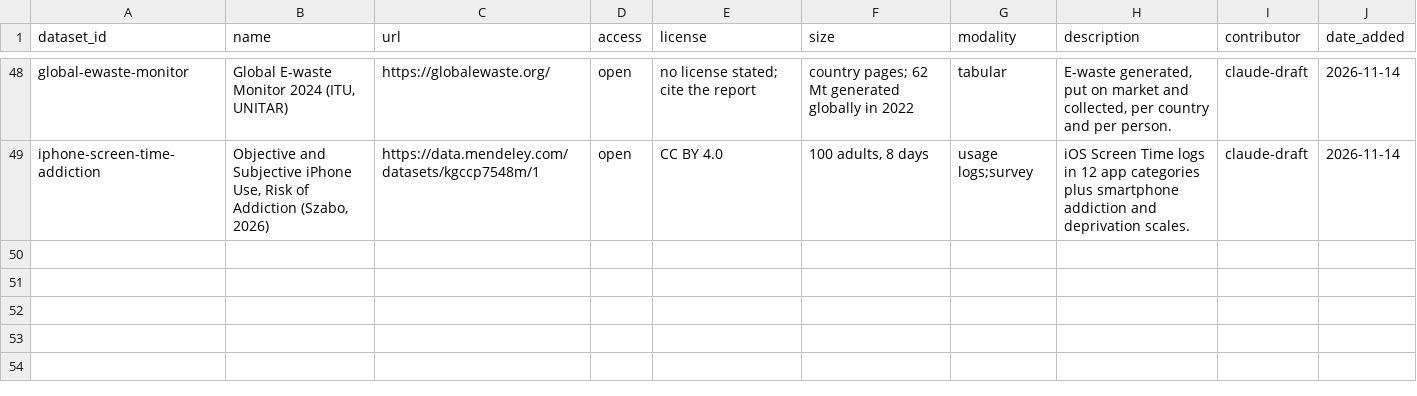
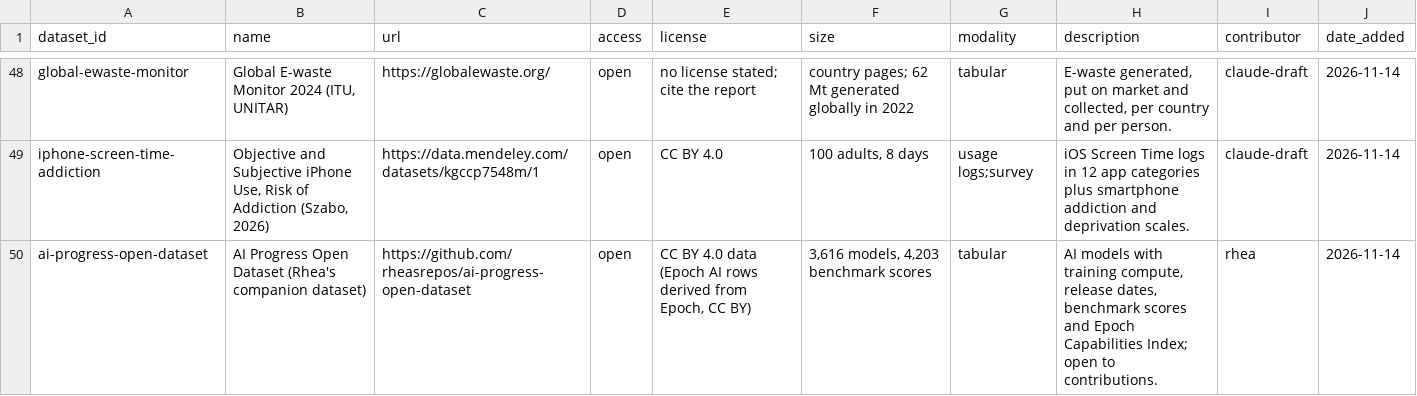
Before and after one commit to rheasrepos/ai-fixable-problems-db, a CSV file: data/datasets.csv, drawn as a sheet; only a part is shown, gaps mark what is left out.

```diff
--- a/data/datasets.csv
+++ b/data/datasets.csv
@@ -49 +49,2 @@ global-ewaste-monitor,"Global E-waste Monitor 2024 (ITU, UNITAR)",https://global
 iphone-screen-time-addiction,"Objective and Subjective iPhone Use, Risk of Addiction (Szabo, 2026)",https://data.mendeley.com/datasets/kgccp7548m/1,open,CC BY 4.0,"100 adults, 8 days",usage logs;survey,iOS Screen Time logs in 12 app categories plus smartphone addiction and deprivation scales.,claude-draft,2026-11-14
+ai-progress-open-dataset,AI Progress Open Dataset (Rhea's companion dataset),https://github.com/rheasrepos/ai-progress-open-dataset,open,"CC BY 4.0 data (Epoch AI rows derived from Epoch, CC BY)","3,616 models, 4,203 benchmark scores",tabular,"AI models with training compute, release dates, benchmark scores and Epoch Capabilities Index; open to contributions.",rhea,2026-11-14
```
Also changed, not shown: data/problem_datasets.csv.
